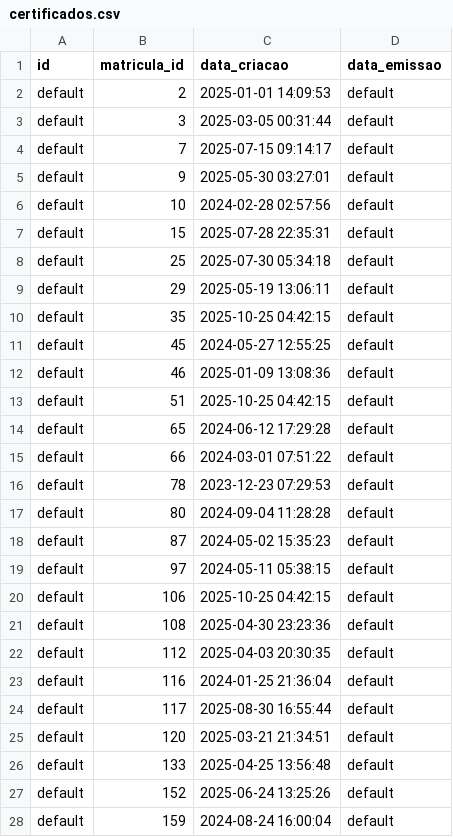
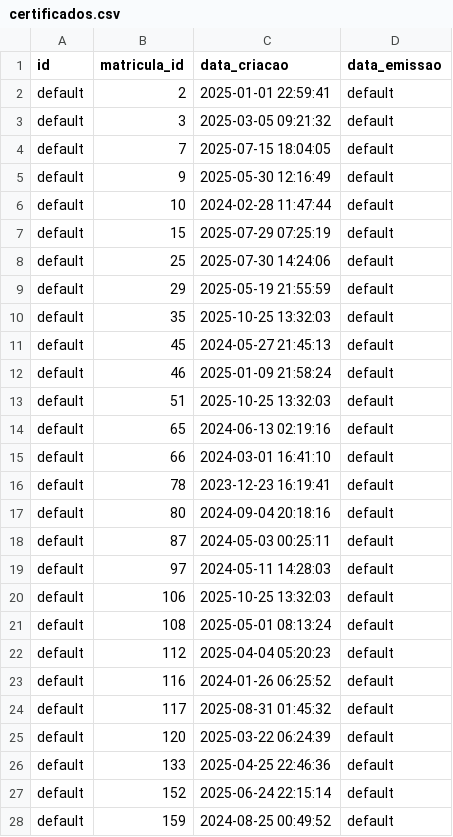
Before and after one commit to BieldoJT/Miniprojeto_institulo_consuelo, a CSV file: data/certificados.csv, drawn as a sheet; only a part is shown; the diff covers the shown part only.

```diff
--- a/data/certificados.csv
+++ b/data/certificados.csv
@@ -1,28 +1,28 @@
 id,matricula_id,data_criacao,data_emissao
-default,2,2025-01-01 14:09:53,default
-default,3,2025-03-05 00:31:44,default
-default,7,2025-07-15 09:14:17,default
-default,9,2025-05-30 03:27:01,default
-default,10,2024-02-28 02:57:56,default
-default,15,2025-07-28 22:35:31,default
-default,25,2025-07-30 05:34:18,default
-default,29,2025-05-19 13:06:11,default
-default,35,2025-10-25 04:42:15,default
-default,45,2024-05-27 12:55:25,default
-default,46,2025-01-09 13:08:36,default
-default,51,2025-10-25 04:42:15,default
-default,65,2024-06-12 17:29:28,default
-default,66,2024-03-01 07:51:22,default
-default,78,2023-12-23 07:29:53,default
-default,80,2024-09-04 11:28:28,default
-default,87,2024-05-02 15:35:23,default
-default,97,2024-05-11 05:38:15,default
-default,106,2025-10-25 04:42:15,default
-default,108,2025-04-30 23:23:36,default
-default,112,2025-04-03 20:30:35,default
-default,116,2024-01-25 21:36:04,default
-default,117,2025-08-30 16:55:44,default
-default,120,2025-03-21 21:34:51,default
-default,133,2025-04-25 13:56:48,default
-default,152,2025-06-24 13:25:26,default
-default,159,2024-08-24 16:00:04,default
+default,2,2025-01-01 22:59:41,default
+default,3,2025-03-05 09:21:32,default
+default,7,2025-07-15 18:04:05,default
+default,9,2025-05-30 12:16:49,default
+default,10,2024-02-28 11:47:44,default
+default,15,2025-07-29 07:25:19,default
+default,25,2025-07-30 14:24:06,default
+default,29,2025-05-19 21:55:59,default
+default,35,2025-10-25 13:32:03,default
+default,45,2024-05-27 21:45:13,default
+default,46,2025-01-09 21:58:24,default
+default,51,2025-10-25 13:32:03,default
+default,65,2024-06-13 02:19:16,default
+default,66,2024-03-01 16:41:10,default
+default,78,2023-12-23 16:19:41,default
+default,80,2024-09-04 20:18:16,default
+default,87,2024-05-03 00:25:11,default
+default,97,2024-05-11 14:28:03,default
+default,106,2025-10-25 13:32:03,default
+default,108,2025-05-01 08:13:24,default
+default,112,2025-04-04 05:20:23,default
+default,116,2024-01-26 06:25:52,default
+default,117,2025-08-31 01:45:32,default
+default,120,2025-03-22 06:24:39,default
+default,133,2025-04-25 22:46:36,default
+default,152,2025-06-24 22:15:14,default
+default,159,2024-08-25 00:49:52,default
```
Also changed, not shown: 84 edited cells elsewhere in this file, data/alunos.csv, data/avaliacoes.csv, 7 other files.
